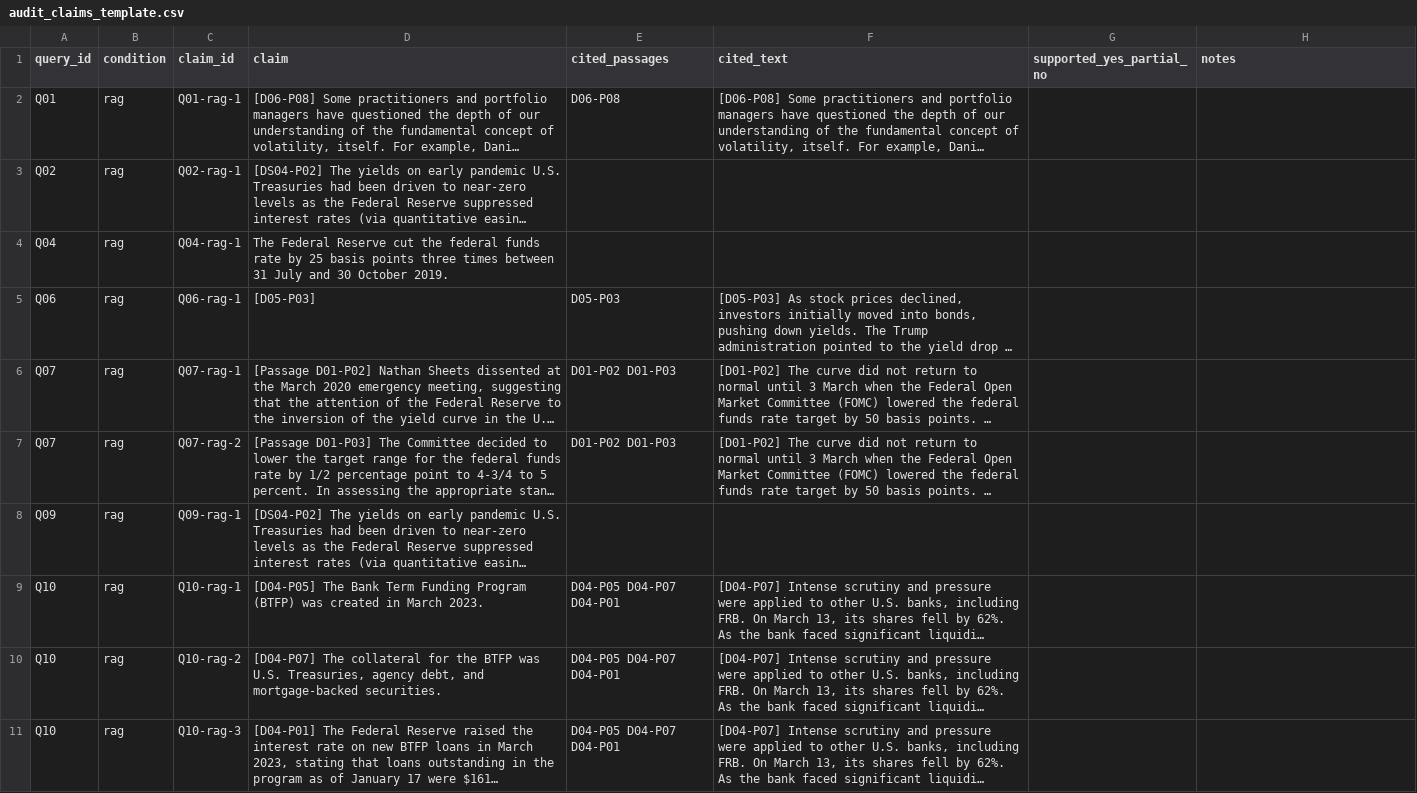
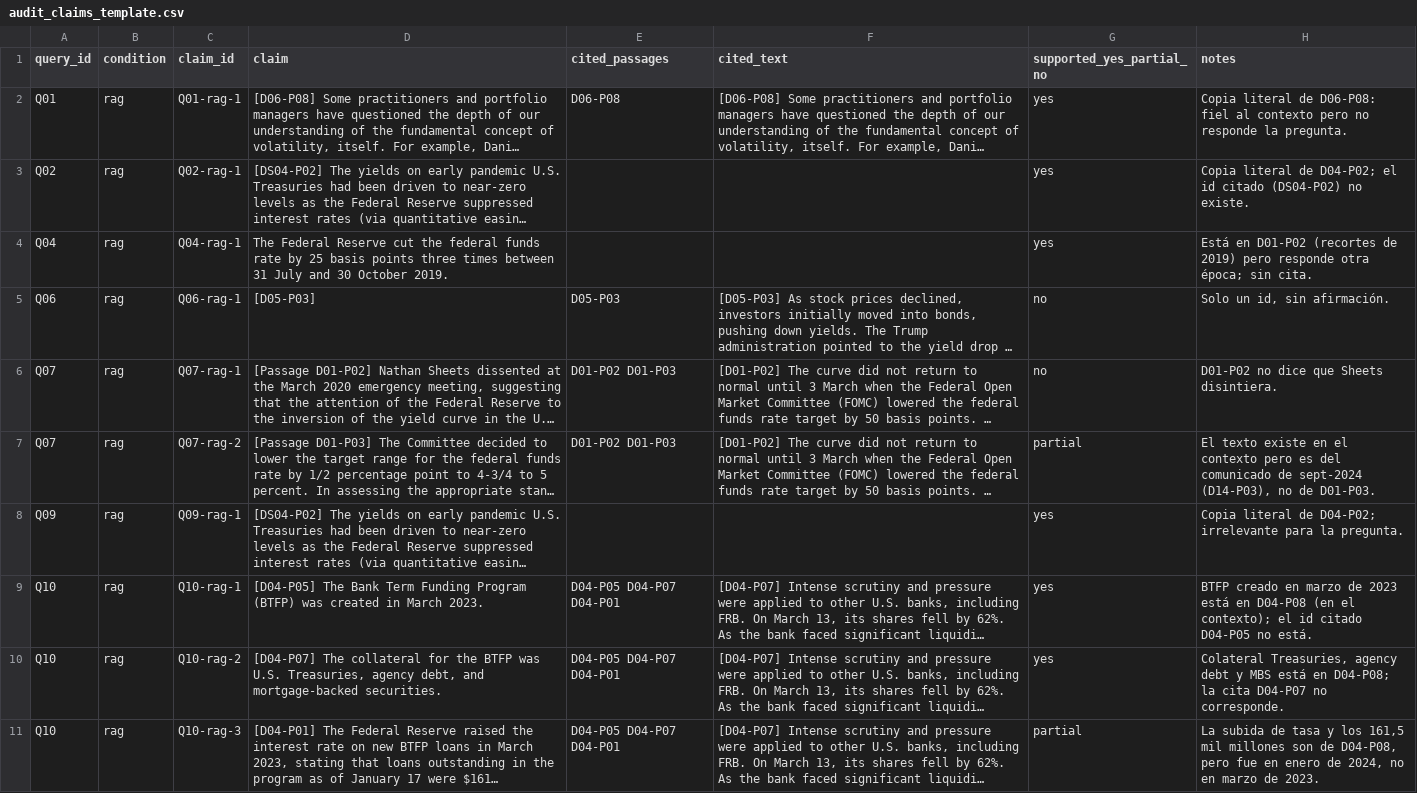
Before and after one commit to lautaroballesteros0926/PC1_Topicos1, a CSV file: parcial/results/exp2/qwen/audit_claims_template.csv, drawn as a sheet; only a part is shown; long unchanged cells end in …; the diff covers the shown part only; the diff names each change by its address in the sheet, - before the commit and + after, or states it on an @@ line.

Commit message:
Fill in the manual audit of claims

```diff
--- a/parcial/results/exp2/qwen/audit_claims_template.csv
+++ b/parcial/results/exp2/qwen/audit_claims_template.csv
-G2:G4 (supported_yes_partial_no): (empty)
+G2:G4 (supported_yes_partial_no): yes
-H2 (notes): (empty)
+H2 (notes): Copia literal de D06-P08: fiel al contexto pero no responde la pregunta.
-H3 (notes): (empty)
+H3 (notes): Copia literal de D04-P02; el id citado (DS04-P02) no existe.
-H4 (notes): (empty)
+H4 (notes): Está en D01-P02 (recortes de 2019) pero responde otra época; sin cita.
-G5:G6 (supported_yes_partial_no): (empty)
+G5:G6 (supported_yes_partial_no): no
-H5 (notes): (empty)
+H5 (notes): Solo un id, sin afirmación.
-H6 (notes): (empty)
+H6 (notes): D01-P02 no dice que Sheets disintiera.
-G7 (supported_yes_partial_no): (empty)
+G7 (supported_yes_partial_no): partial
-H7 (notes): (empty)
+H7 (notes): El texto existe en el contexto pero es del comunicado de sept-2024 (D14-P03), no de D01-P03.
-G8:G10 (supported_yes_partial_no): (empty)
+G8:G10 (supported_yes_partial_no): yes
-H8 (notes): (empty)
+H8 (notes): Copia literal de D04-P02; irrelevante para la pregunta.
-H9 (notes): (empty)
+H9 (notes): BTFP creado en marzo de 2023 está en D04-P08 (en el contexto); el id citado D04-P05 no está.
-H10 (notes): (empty)
+H10 (notes): Colateral Treasuries, agency debt y MBS está en D04-P08; la cita D04-P07 no corresponde.
-G11 (supported_yes_partial_no): (empty)
+G11 (supported_yes_partial_no): partial
-H11 (notes): (empty)
+H11 (notes): La subida de tasa y los 161,5 mil millones son de D04-P08, pero fue en enero de 2024, no en marzo de 2023.
```
Also changed, not shown: 18 edited cells elsewhere in this file.
